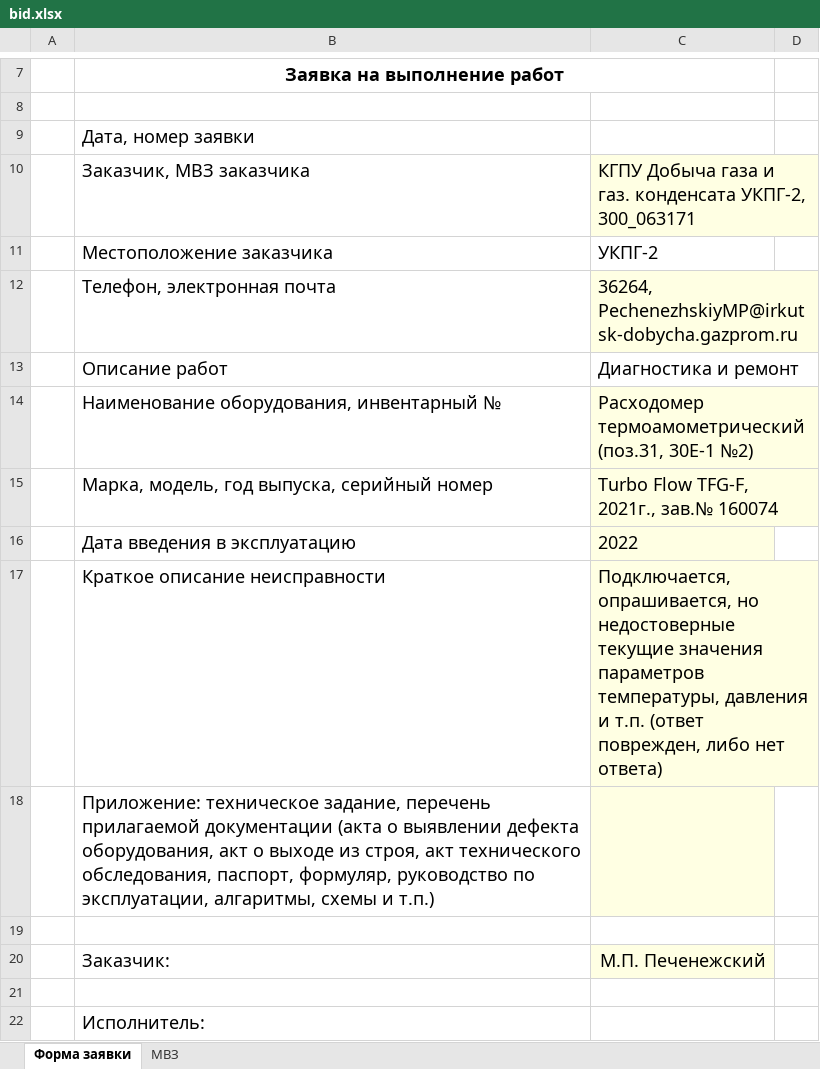
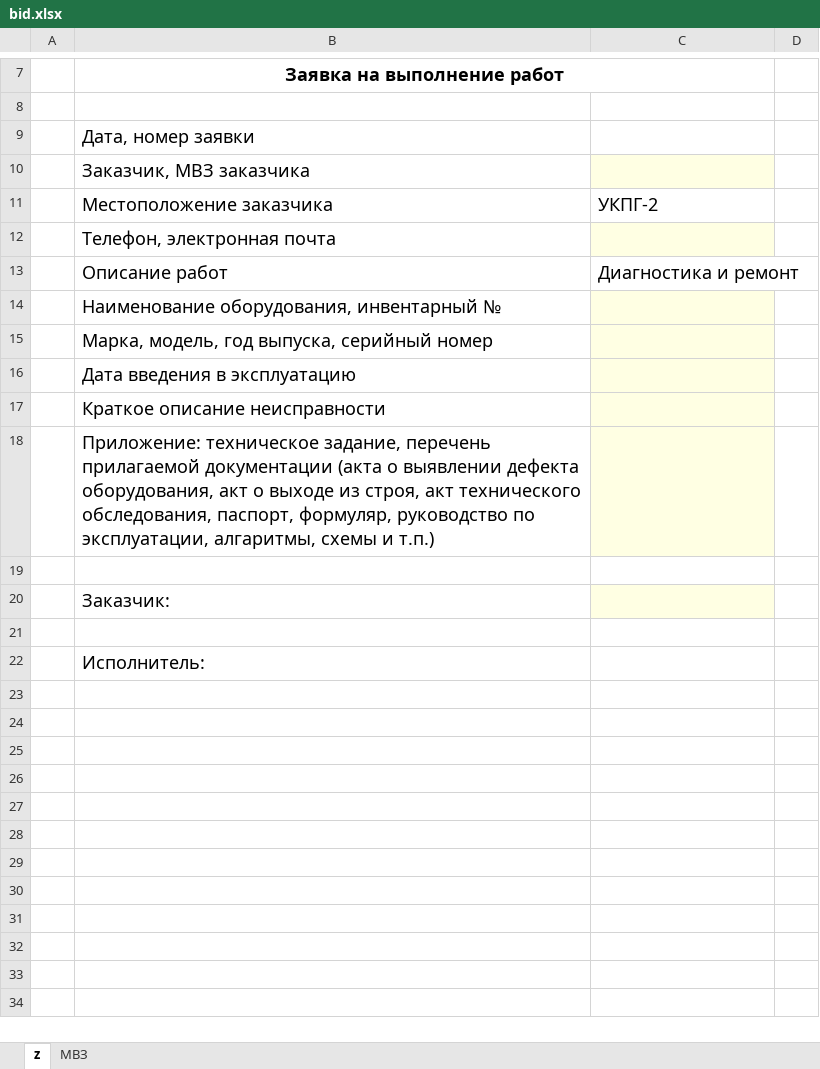
Before and after one commit to AndreiBiiskii/gpu, an Excel workbook: files/bid_files/bid.xlsx, sheet z, drawn as a sheet; only a part is shown, gaps mark what is left out; values as stored, in another font and other column widths than the file's, no borders; ↵ is a line break in a cell; the diff names each change by its address in the sheet, - before the commit and + after, or states it on an @@ line.

```diff
--- a/files/bid_files/bid.xlsx (sheet z)
+++ b/files/bid_files/bid.xlsx (sheet z)
-sheet tab: Форма заявки
+sheet tab: z
-C10: КГПУ Добыча газа и газ. конденсата УКПГ-2, 300_063171
+C10: (empty)
-C12: 36264, ↵ PechenezhskiyMP@irkutsk-dobycha.gazprom.ru
+C12: (empty)
-C14: Расходомер термоамометрический (поз.31, 30Е-1 №2)
+C14: (empty)
-C15: Turbo Flow TFG-F, 2021г., зав.№ 160074
+C15: (empty)
-C16: 2022
+C16: (empty)
-C17: Подключается, опрашивается, но недостоверные текущие значения параметров температуры, давления и т.п. (ответ поврежден, либо нет ответа)
+C17: (empty)
-C20: М.П. Печенежский
+C20: (empty)
```
Also changed, not shown: 6 other files.
